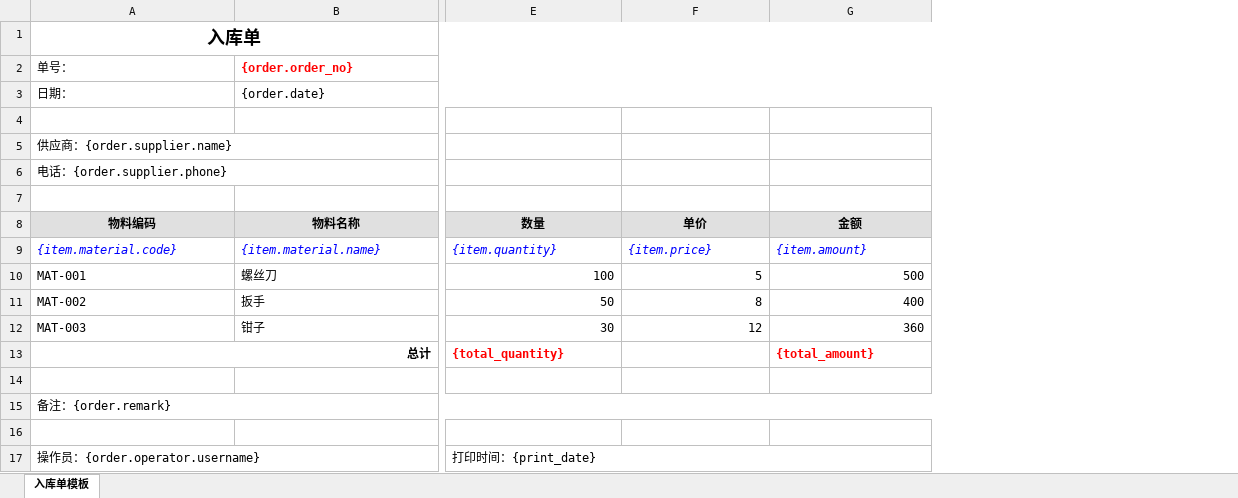
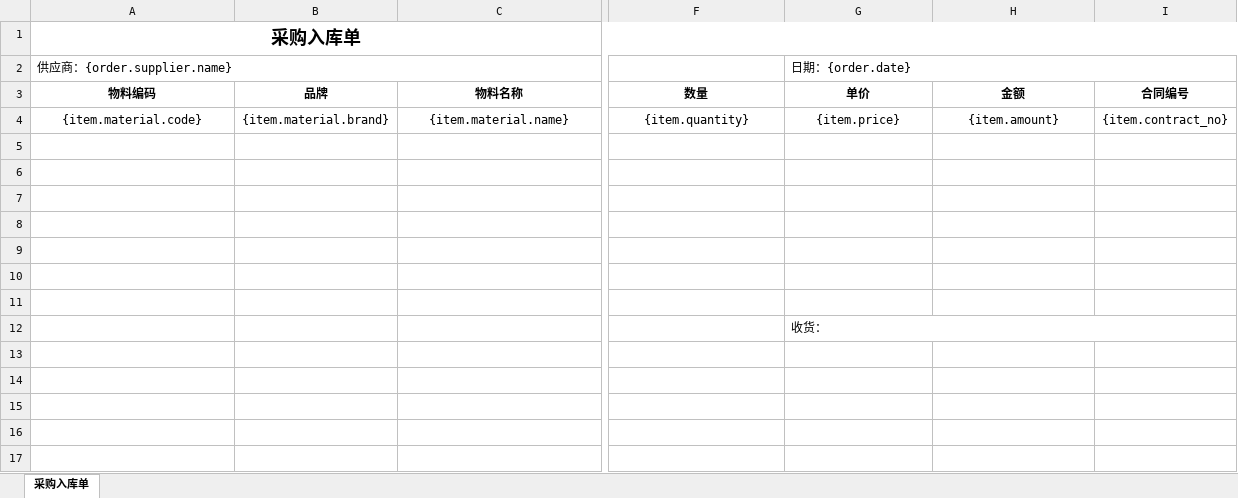
Before and after one commit to SIX2090/wms, an Excel workbook: app/static/templates/入库单打印模板示例.xlsx, sheet 采购入库单, drawn as a sheet; only a part is shown, gaps mark what is left out; values as stored, in another font and other column widths than the file's, no borders; removed rows and columns are numbered as before the commit, all else as after; rows hold the shown columns only; the diff covers the shown part only; the diff names each change by its address in the sheet, - before the commit and + after, or states it on an @@ line.

Commit message:
fix(print): 采购入库单各打印出口统一为新版式（采购入库单号+收货在单价列）
用户反馈网页模板修改没生效：Excel 下载出口与内置示例模板仍是旧版式。
- _build_in_order_excel 回退生成器：采购单号→采购入库单号；收货：
  从 F:I 右对齐缩进改为 G 列（单价列）起点左对齐、G:I 合并留签字空间
- 重建 入库单打印模板示例.xlsx 为标准 9 列版式（含生成脚本
  scripts/generate_in_order_example_template.py 可复现）
- 内置模板系统管理副本（builtin_* 前缀）随版式升级：入库 v1→v2，
  启动同步时切换路径并复制新文件；用户自行上传的模板不动
- 模板管理页「使用示例」同步为新版式说明

回归：test_in_order_print_layout_unify.py 4 例新增 + 打印相关存量
62 例全过。

```diff
--- a/app/static/templates/入库单打印模板示例.xlsx (sheet 采购入库单)
+++ b/app/static/templates/入库单打印模板示例.xlsx (sheet 采购入库单)
-sheet tab: 入库单模板
+sheet tab: 采购入库单
+column B, rows 3-4: 品牌 | {item.material.brand}
+column I, rows 3-4: 合同编号 | {item.contract_no}
-A1: 入库单
+A1: 采购入库单
-row 2: 单号： | {order.order_no}
-row 3: 日期： | {order.date}
-row 2: (empty)
+row 2: 供应商：{order.supplier.name} |  |  |  | 日期：{order.date}
+A2:C2 merged
+G2:I2 merged
-row 5: 供应商：{order.supplier.name}
-row 6: 电话：{order.supplier.phone}
-row 7: (empty)
-A3 fill: #E0E0E0
+A3 fill: none
-C3:H3 fill: #E0E0E0
+C3:H3 fill: none
@@ A4 italic: on → off, text colour: #0000FF → black, alignment: left → center @@
@@ C4:H4 italic: on → off, text colour: #0000FF → black, alignment: left → center @@
-row 10: MAT-001 | 螺丝刀 | 100 | 5 | 500
-row 11: MAT-002 | 扳手 | 50 | 8 | 400
-row 12: MAT-003 | 钳子 | 30 | 12 | 360
-row 13: 总计 |  | {total_quantity} |  | {total_amount}
-row 15: 备注：{order.remark}
-row 7: 操作员：{order.operator.username} |  | 打印时间：{print_date}
+row 7: (empty)
-A17:C17 merged
-E17:G17 merged
+row 8: (empty)
+row 9: (empty)
+row 10: (empty)
+row 11: (empty)
+row 12:  |  |  |  | 收货：
```
Also changed, not shown: cell formats and merged cells elsewhere in this sheet, 6 other files.
